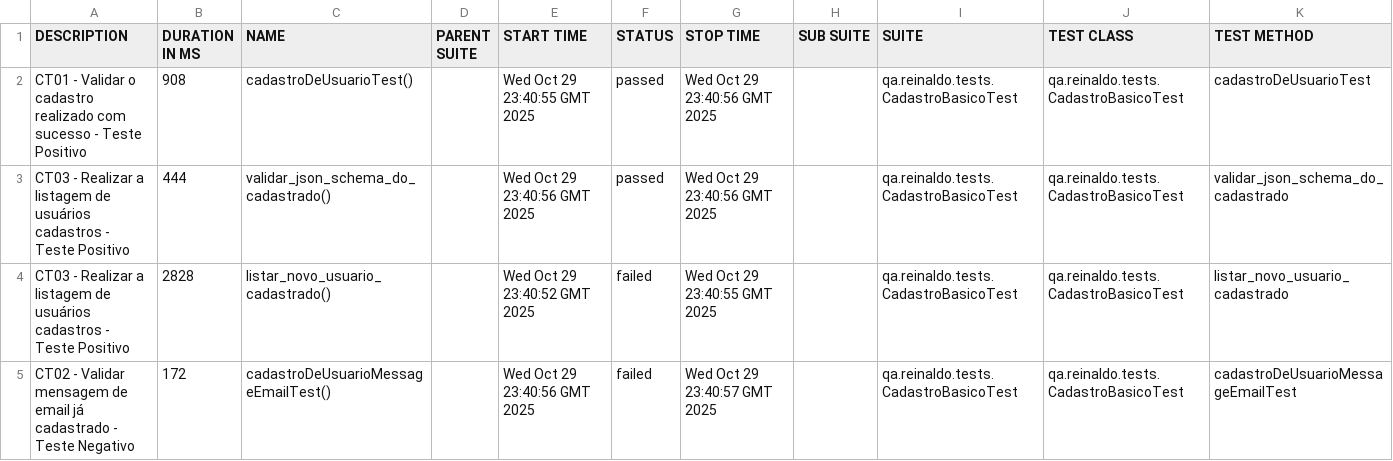
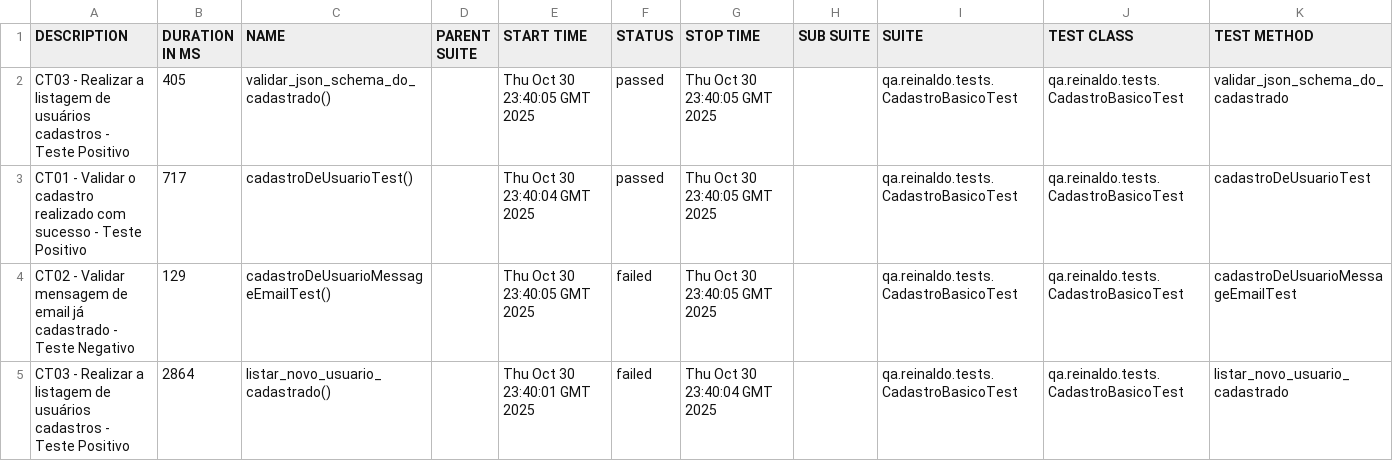
Before and after one commit to reinaldorossetti/rest-assured-kotlin, a CSV file: data/suites.csv, drawn as a sheet.

```diff
--- a/data/suites.csv
+++ b/data/suites.csv
@@ -1,5 +1,5 @@
 "DESCRIPTION","DURATION IN MS","NAME","PARENT SUITE","START TIME","STATUS","STOP TIME","SUB SUITE","SUITE","TEST CLASS","TEST METHOD"
-"CT01 - Validar o cadastro realizado com sucesso - Teste Positivo","908","cadastroDeUsuarioTest()","","Wed Oct 29 23:40:55 GMT 2025","passed","Wed Oct 29 23:40:56 GMT 2025","","qa.reinaldo.tests.CadastroBasicoTest","qa.reinaldo.tests.CadastroBasicoTest","cadastroDeUsuarioTest"
-"CT03 - Realizar a listagem de usuários cadastros - Teste Positivo","444","validar_json_schema_do_cadastrado()","","Wed Oct 29 23:40:56 GMT 2025","passed","Wed Oct 29 23:40:56 GMT 2025","","qa.reinaldo.tests.CadastroBasicoTest","qa.reinaldo.tests.CadastroBasicoTest","validar_json_schema_do_cadastrado"
-"CT03 - Realizar a listagem de usuários cadastros - Teste Positivo","2828","listar_novo_usuario_cadastrado()","","Wed Oct 29 23:40:52 GMT 2025","failed","Wed Oct 29 23:40:55 GMT 2025","","qa.reinaldo.tests.CadastroBasicoTest","qa.reinaldo.tests.CadastroBasicoTest","listar_novo_usuario_cadastrado"
-"CT02 - Validar mensagem de email já cadastrado - Teste Negativo","172","cadastroDeUsuarioMessageEmailTest()","","Wed Oct 29 23:40:56 GMT 2025","failed","Wed Oct 29 23:40:57 GMT 2025","","qa.reinaldo.tests.CadastroBasicoTest","qa.reinaldo.tests.CadastroBasicoTest","cadastroDeUsuarioMessageEmailTest"
+"CT03 - Realizar a listagem de usuários cadastros - Teste Positivo","405","validar_json_schema_do_cadastrado()","","Thu Oct 30 23:40:05 GMT 2025","passed","Thu Oct 30 23:40:05 GMT 2025","","qa.reinaldo.tests.CadastroBasicoTest","qa.reinaldo.tests.CadastroBasicoTest","validar_json_schema_do_cadastrado"
+"CT01 - Validar o cadastro realizado com sucesso - Teste Positivo","717","cadastroDeUsuarioTest()","","Thu Oct 30 23:40:04 GMT 2025","passed","Thu Oct 30 23:40:05 GMT 2025","","qa.reinaldo.tests.CadastroBasicoTest","qa.reinaldo.tests.CadastroBasicoTest","cadastroDeUsuarioTest"
+"CT02 - Validar mensagem de email já cadastrado - Teste Negativo","129","cadastroDeUsuarioMessageEmailTest()","","Thu Oct 30 23:40:05 GMT 2025","failed","Thu Oct 30 23:40:05 GMT 2025","","qa.reinaldo.tests.CadastroBasicoTest","qa.reinaldo.tests.CadastroBasicoTest","cadastroDeUsuarioMessageEmailTest"
+"CT03 - Realizar a listagem de usuários cadastros - Teste Positivo","2864","listar_novo_usuario_cadastrado()","","Thu Oct 30 23:40:01 GMT 2025","failed","Thu Oct 30 23:40:04 GMT 2025","","qa.reinaldo.tests.CadastroBasicoTest","qa.reinaldo.tests.CadastroBasicoTest","listar_novo_usuario_cadastrado"
```
Also changed, not shown: 23 other files.
